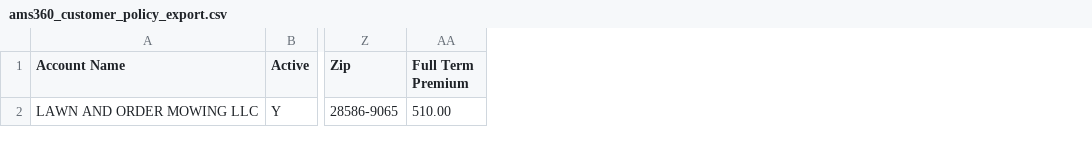
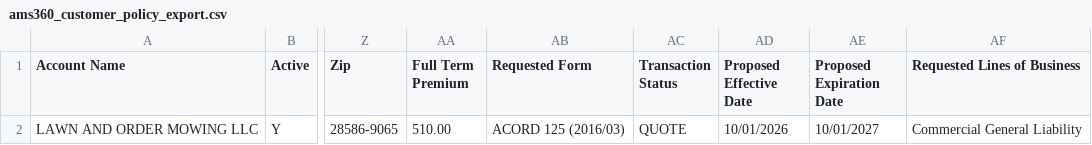
Before and after one commit to Kush52662/CooperAI, a CSV file: sample input data/00_clean_walkthrough/ams360_customer_policy_export.csv, drawn as a sheet; only a part is shown, gaps mark what is left out; the diff names each change by its address in the sheet, - before the commit and + after, or states it on an @@ line.

Commit message:
feat: improve conversational ACORD workflow and document validation

```diff
--- a/sample input data/00_clean_walkthrough/ams360_customer_policy_export.csv
+++ b/sample input data/00_clean_walkthrough/ams360_customer_policy_export.csv
+column AB (Requested Form), row 2: ACORD 125 (2016/03)
+column AC (Transaction Status), row 2: QUOTE
+column AD (Proposed Effective Date), row 2: 10/01/2026
+column AE (Proposed Expiration Date), row 2: 10/01/2027
+column AF (Requested Lines of Business), row 2: Commercial General Liability
```
Also changed, not shown: sample input data/01_lawn_and_order_mowing/ams360_customer_policy_export.csv, sample input data/02_watson_contracting/ams360_customer_policy_export.csv, 27 other files.
